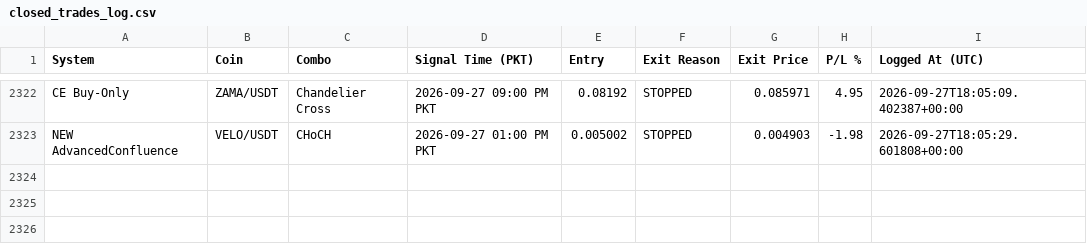
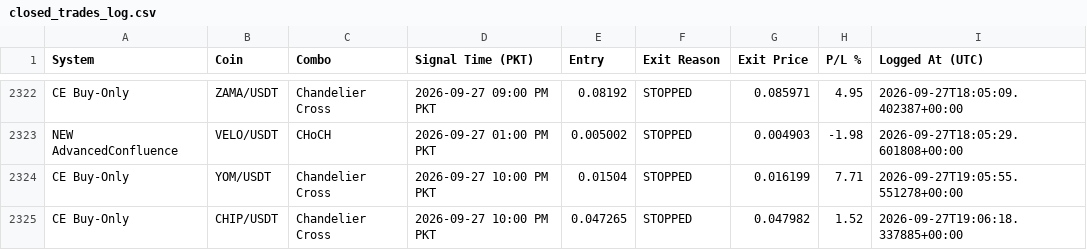
Before and after one commit to Asifali549/Asif-Ali, a CSV file: closed_trades_log.csv, drawn as a sheet; only a part is shown, gaps mark what is left out.

```diff
--- a/closed_trades_log.csv
+++ b/closed_trades_log.csv
@@ -2323 +2323,3 @@ CE Buy-Only,ZAMA/USDT,Chandelier Cross,2026-09-27 09:00 PM PKT,0.08192,STOPPED,0
 NEW AdvancedConfluence,VELO/USDT,CHoCH,2026-09-27 01:00 PM PKT,0.005002,STOPPED,0.004903,-1.98,2026-09-27T18:05:29.601808+00:00
+CE Buy-Only,YOM/USDT,Chandelier Cross,2026-09-27 10:00 PM PKT,0.01504,STOPPED,0.016199,7.71,2026-09-27T19:05:55.551278+00:00
+CE Buy-Only,CHIP/USDT,Chandelier Cross,2026-09-27 10:00 PM PKT,0.047265,STOPPED,0.047982,1.52,2026-09-27T19:06:18.337885+00:00
```
Also changed, not shown: 3 other files.
